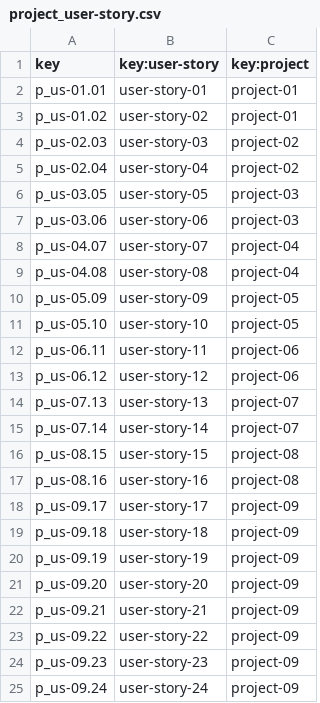
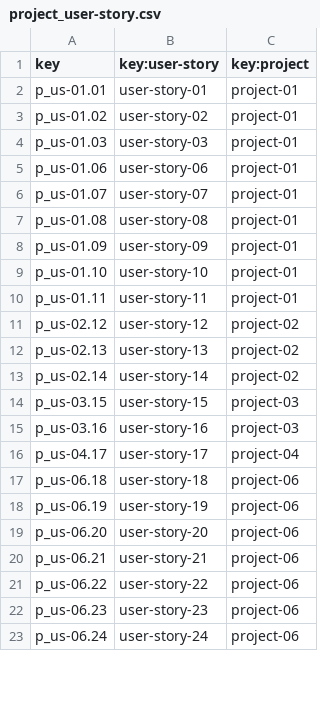
Before and after one commit to DP2-C1-020/Acme-SF-D01, a CSV file: src/main/webapp/WEB-INF/resources/sample-data/project_user-story.csv, drawn as a sheet; only a part is shown; the diff covers the shown part only.

```diff
--- a/src/main/webapp/WEB-INF/resources/sample-data/project_user-story.csv
+++ b/src/main/webapp/WEB-INF/resources/sample-data/project_user-story.csv
@@ -3,23 +3,21 @@ p_us-01.01,user-story-01,project-01
 p_us-01.02,user-story-02,project-01
-p_us-02.03,user-story-03,project-02
-p_us-02.04,user-story-04,project-02
-p_us-03.05,user-story-05,project-03
-p_us-03.06,user-story-06,project-03
-p_us-04.07,user-story-07,project-04
-p_us-04.08,user-story-08,project-04
-p_us-05.09,user-story-09,project-05
-p_us-05.10,user-story-10,project-05
-p_us-06.11,user-story-11,project-06
-p_us-06.12,user-story-12,project-06
-p_us-07.13,user-story-13,project-07
-p_us-07.14,user-story-14,project-07
-p_us-08.15,user-story-15,project-08
-p_us-08.16,user-story-16,project-08
-p_us-09.17,user-story-17,project-09
-p_us-09.18,user-story-18,project-09
-p_us-09.19,user-story-19,project-09
-p_us-09.20,user-story-20,project-09
-p_us-09.21,user-story-21,project-09
-p_us-09.22,user-story-22,project-09
-p_us-09.23,user-story-23,project-09
-p_us-09.24,user-story-24,project-09
+p_us-01.03,user-story-03,project-01
+p_us-01.06,user-story-06,project-01
+p_us-01.07,user-story-07,project-01
+p_us-01.08,user-story-08,project-01
+p_us-01.09,user-story-09,project-01
+p_us-01.10,user-story-10,project-01
+p_us-01.11,user-story-11,project-01
+p_us-02.12,user-story-12,project-02
+p_us-02.13,user-story-13,project-02
+p_us-02.14,user-story-14,project-02
+p_us-03.15,user-story-15,project-03
+p_us-03.16,user-story-16,project-03
+p_us-04.17,user-story-17,project-04
+p_us-06.18,user-story-18,project-06
+p_us-06.19,user-story-19,project-06
+p_us-06.20,user-story-20,project-06
+p_us-06.21,user-story-21,project-06
+p_us-06.22,user-story-22,project-06
+p_us-06.23,user-story-23,project-06
+p_us-06.24,user-story-24,project-06
```
Also changed, not shown: 39 added rows and 16 edited cells elsewhere in this file, src/main/webapp/WEB-INF/resources/sample-data/project.csv, 33 other files.
